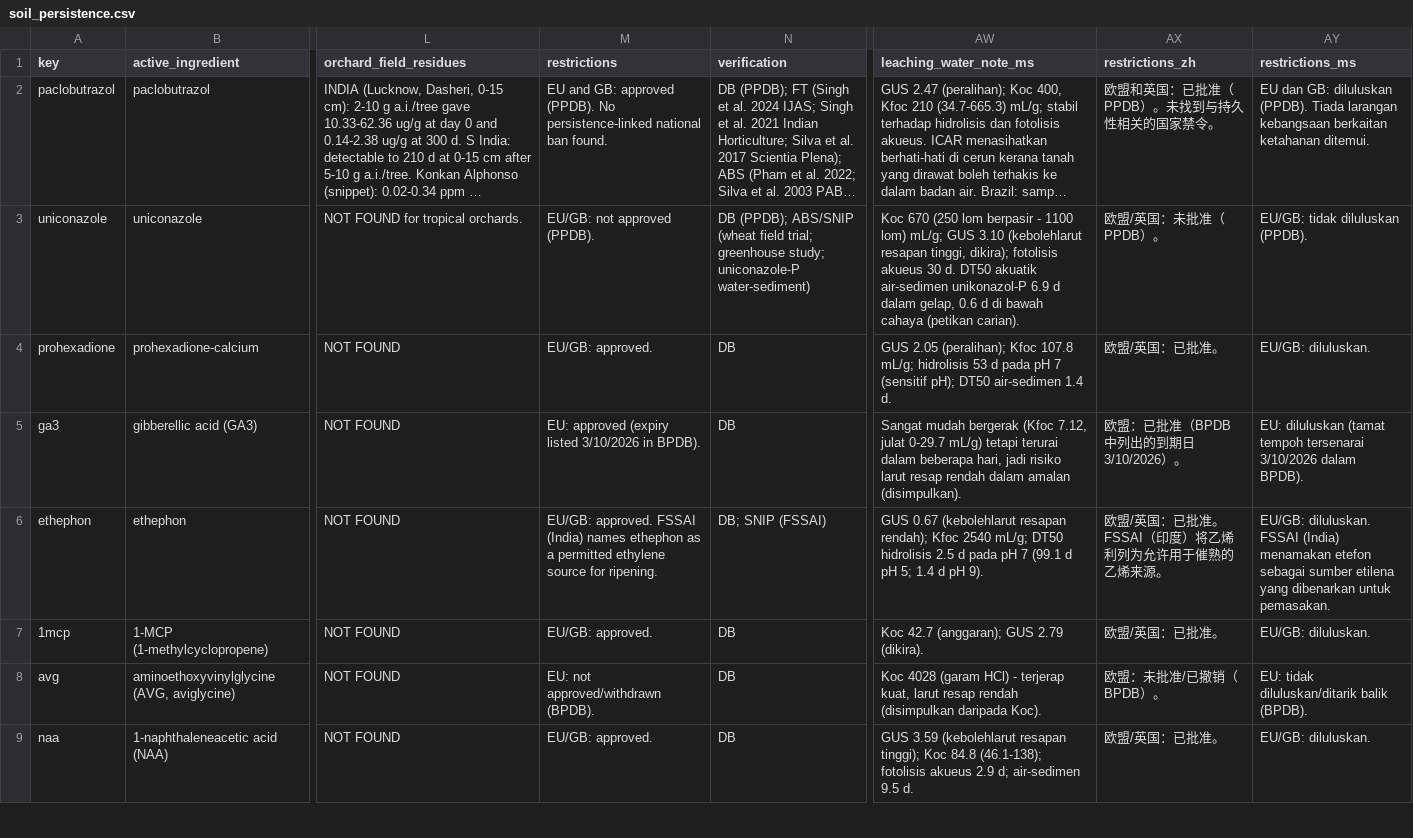
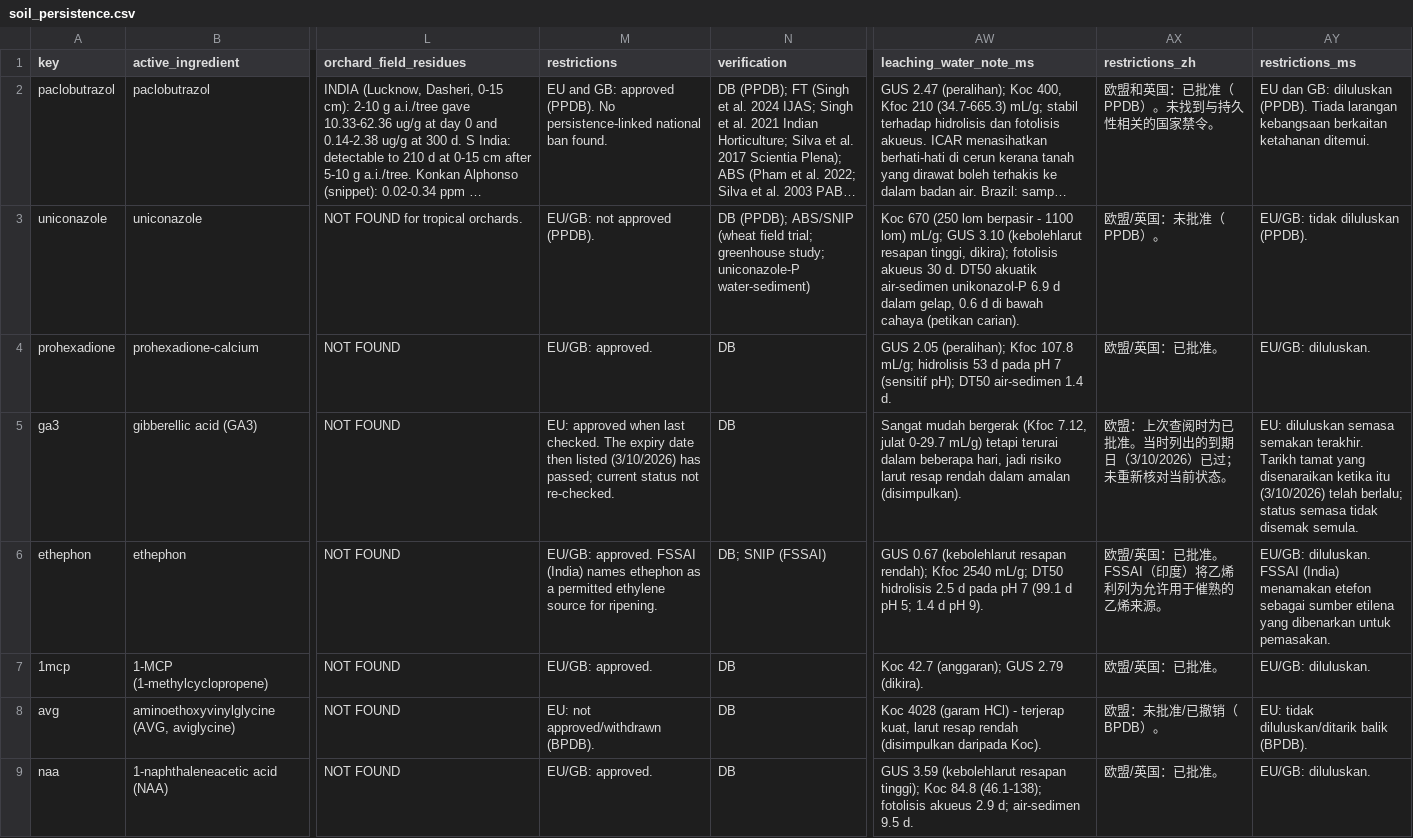
Before and after one commit to stanleywoosweeleong/crophormone, a CSV file: data/soil_persistence.csv, drawn as a sheet; only a part is shown, gaps mark what is left out; long unchanged cells end in …; the diff covers the shown part only; the diff names each change by its address in the sheet, - before the commit and + after, or states it on an @@ line.

```diff
--- a/data/soil_persistence.csv
+++ b/data/soil_persistence.csv
-M5 (restrictions): EU: approved (expiry listed 3/10/2026 in BPDB).
+M5 (restrictions): EU: approved when last checked. The expiry date then listed (3/10/2026) has passed; current status not re-checked.
-AX5 (restrictions_zh): 欧盟：已批准（BPDB 中列出的到期日 3/10/2026）。
+AX5 (restrictions_zh): 欧盟：上次查阅时为已批准。当时列出的到期日（3/10/2026）已过；未重新核对当前状态。
-AY5 (restrictions_ms): EU: diluluskan (tamat tempoh tersenarai 3/10/2026 dalam BPDB).
+AY5 (restrictions_ms): EU: diluluskan semasa semakan terakhir. Tarikh tamat yang disenaraikan ketika itu (3/10/2026) telah berlalu; status semasa tidak disemak semula.
```
Also changed, not shown: 40 edited cells elsewhere in this file, data/regulators.csv, 9 other files.
